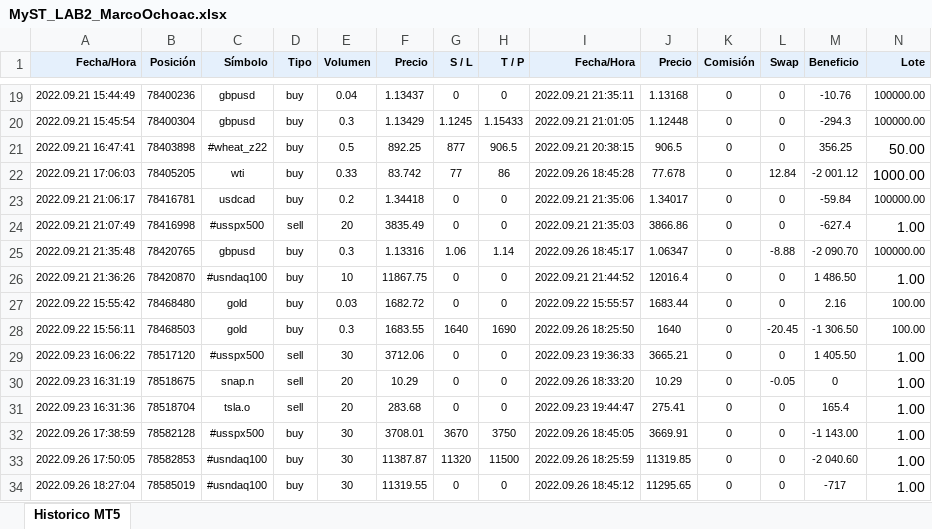
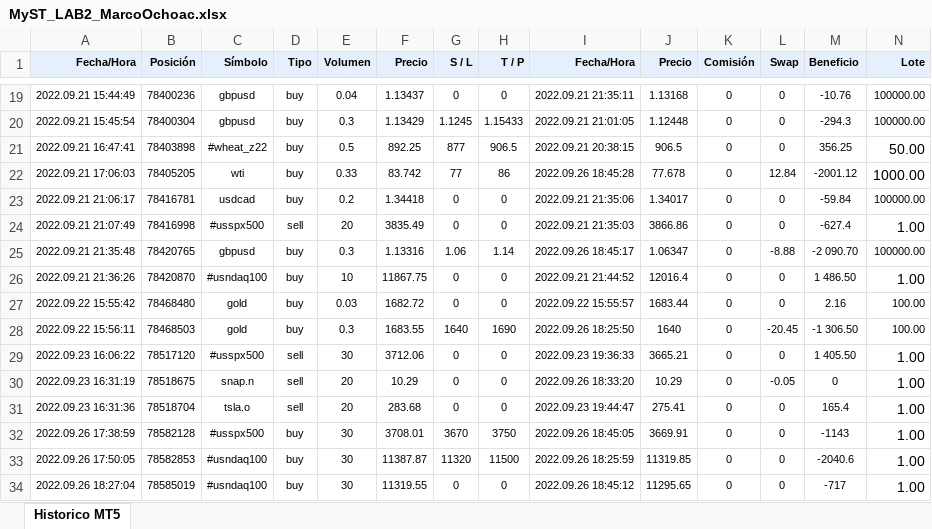
Before and after one commit to Marcoif/MyST_LAB_3_E3, an Excel workbook: files/MyST_LAB2_MarcoOchoac.xlsx, sheet Historico MT5, drawn as a sheet; only a part is shown, gaps mark what is left out; values as stored, in another font and other column widths than the file's, no borders; the diff names each change by its address in the sheet, - before the commit and + after, or states it on an @@ line.

Commit message:
Cambios

```diff
--- a/files/MyST_LAB2_MarcoOchoac.xlsx (sheet Historico MT5)
+++ b/files/MyST_LAB2_MarcoOchoac.xlsx (sheet Historico MT5)
-M22 (Beneficio): -2 001.12
+M22 (Beneficio): -2001.12
-M32 (Beneficio): -1 143.00
+M32 (Beneficio): -1143
-M33 (Beneficio): -2 040.60
+M33 (Beneficio): -2040.6
```
